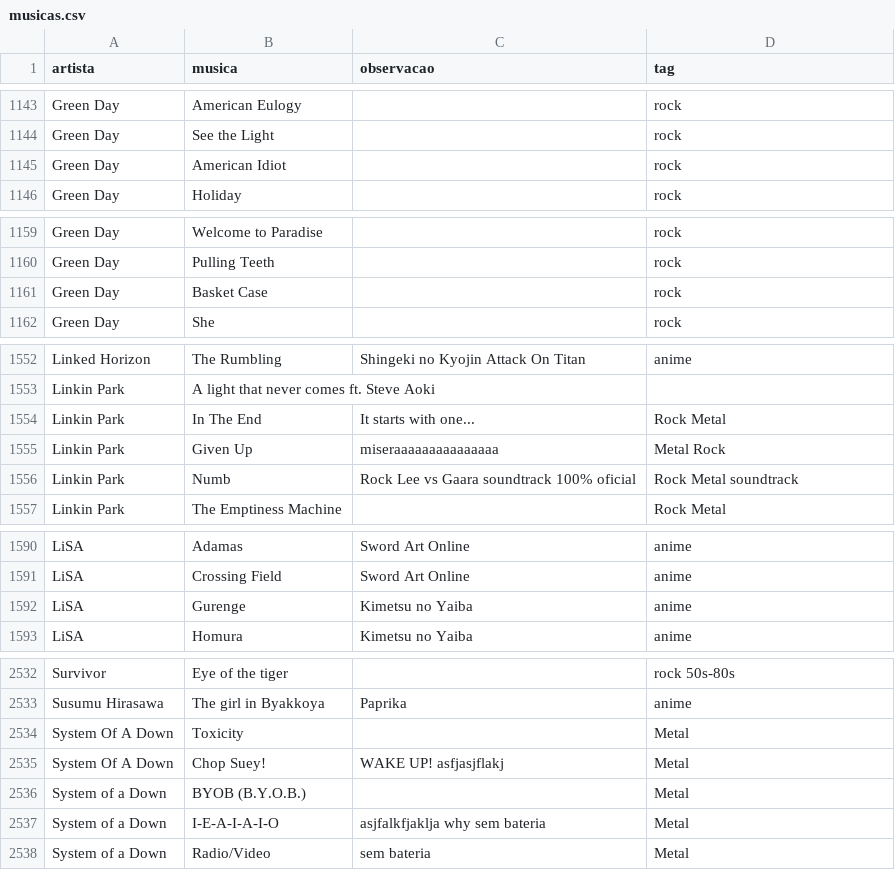
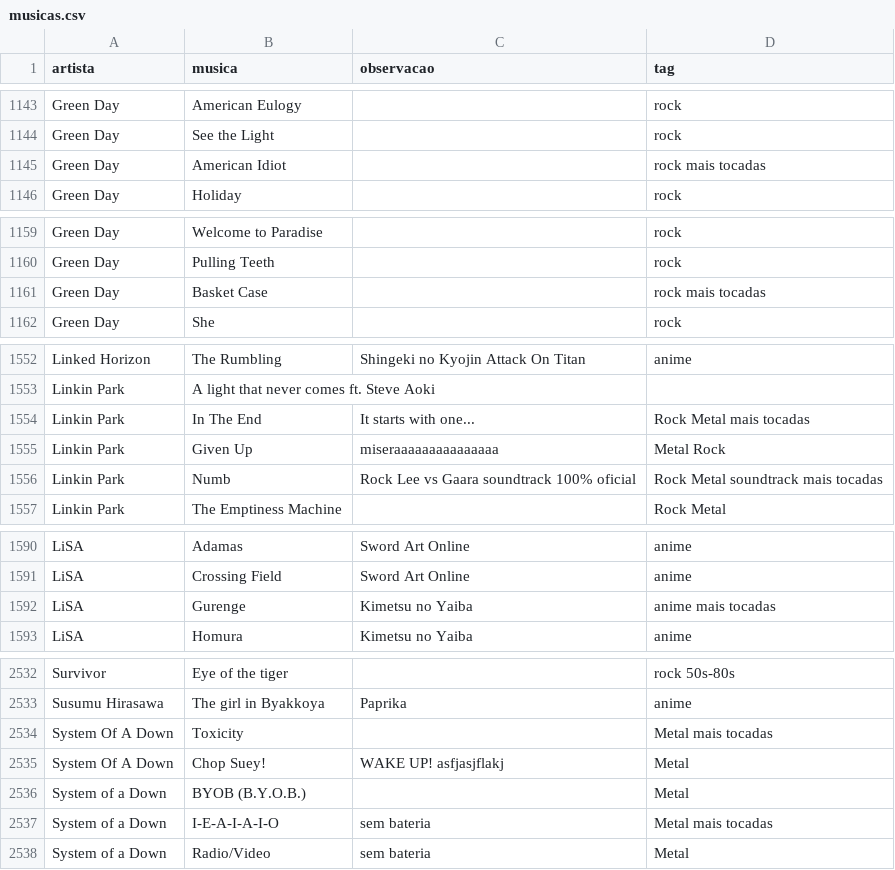
Before and after one commit to gabrielmuzzo/psparty-songbox, a CSV file: musicas.csv, drawn as a sheet; only a part is shown, gaps mark what is left out; the diff covers the shown part only.

Commit message:
Update musicas.csv

```diff
--- a/musicas.csv
+++ b/musicas.csv
@@ -1144,3 +1144,3 @@ Green Day,American Eulogy,,rock
 Green Day,See the Light,,rock
-Green Day,American Idiot,,rock
+Green Day,American Idiot,,rock mais tocadas
 Green Day,Holiday,,rock
@@ -1160,3 +1160,3 @@ Green Day,Welcome to Paradise,,rock
 Green Day,Pulling Teeth,,rock
-Green Day,Basket Case,,rock
+Green Day,Basket Case,,rock mais tocadas
 Green Day,She,,rock
@@ -1553,5 +1553,5 @@ Linked Horizon,The Rumbling,Shingeki no Kyojin Attack On Titan,anime
 Linkin Park,A light that never comes ft. Steve Aoki,,
-Linkin Park,In The End,It starts with one...,Rock Metal
+Linkin Park,In The End,It starts with one...,Rock Metal mais tocadas
 Linkin Park,Given Up,miseraaaaaaaaaaaaaaa,Metal Rock
-Linkin Park,Numb,Rock Lee vs Gaara soundtrack 100% oficial,Rock Metal soundtrack
+Linkin Park,Numb,Rock Lee vs Gaara soundtrack 100% oficial,Rock Metal soundtrack mais tocadas
 Linkin Park,The Emptiness Machine,,Rock Metal
@@ -1591,3 +1591,3 @@ LiSA,Adamas,Sword Art Online,anime
 LiSA,Crossing Field,Sword Art Online,anime
-LiSA,Gurenge,Kimetsu no Yaiba,anime
+LiSA,Gurenge,Kimetsu no Yaiba,anime mais tocadas
 LiSA,Homura,Kimetsu no Yaiba,anime
@@ -2533,6 +2533,6 @@ Survivor,Eye of the tiger,,rock 50s-80s
 Susumu Hirasawa,The girl in Byakkoya,Paprika,anime
-System Of A Down,Toxicity,,Metal
+System Of A Down,Toxicity,,Metal mais tocadas
 System Of A Down,Chop Suey!,WAKE UP! asfjasjflakj,Metal
 System of a Down,BYOB (B.Y.O.B.),,Metal
-System of a Down,I-E-A-I-A-I-O,asjfalkfjaklja why sem bateria,Metal
+System of a Down,I-E-A-I-A-I-O,sem bateria,Metal mais tocadas
 System of a Down,Radio/Video,sem bateria,Metal
```
Also changed, not shown: 1 edited cell elsewhere in this file.
